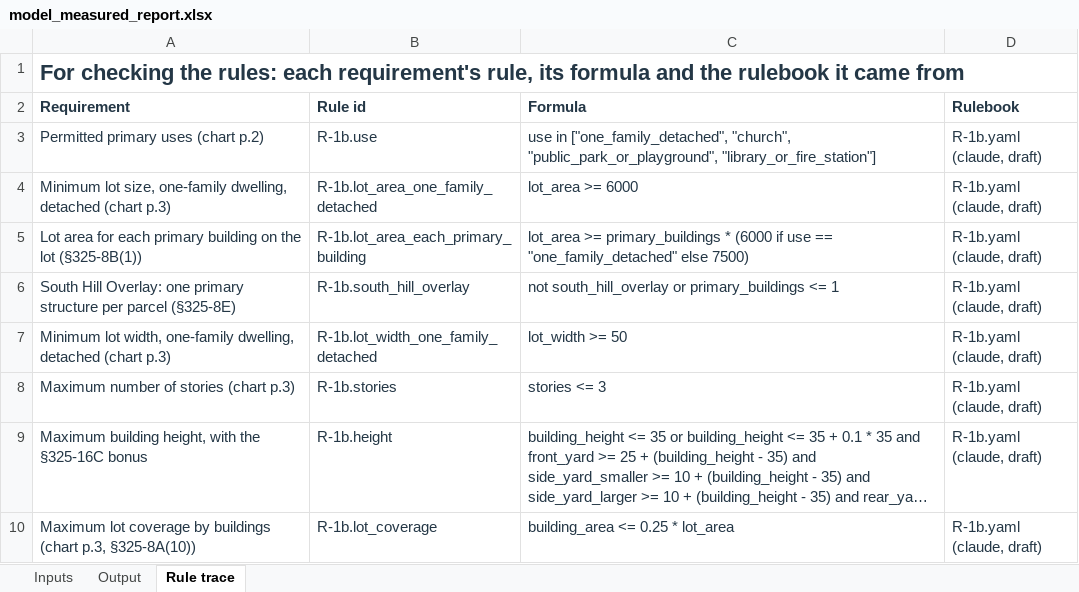
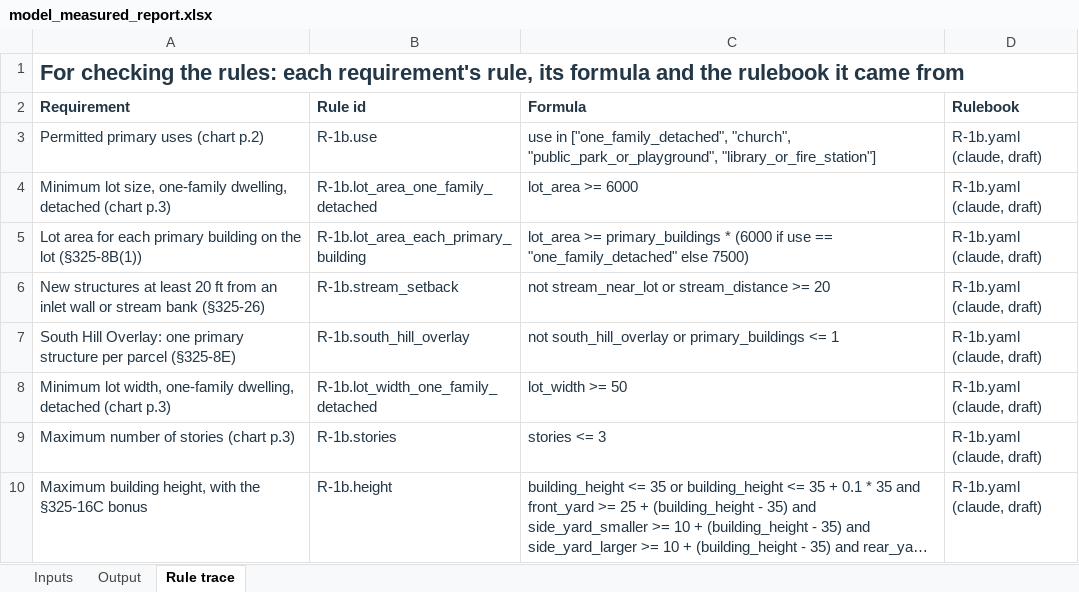
Before and after one commit to bz28/gordium, an Excel workbook: test_data/test_sites/new_york/ithaca_city/106_ithaca_rd/model_measured_report.xlsx, sheet Rule trace, drawn as a sheet; only a part is shown; the shorter side is filled out with more unchanged rows; long unchanged cells end in …; values as stored, in another font and other column widths than the file's, no borders; the diff names each change by its address in the sheet, - before the commit and + after, or states it on an @@ line.

```diff
--- a/test_data/test_sites/new_york/ithaca_city/106_ithaca_rd/model_measured_report.xlsx (sheet Rule trace)
+++ b/test_data/test_sites/new_york/ithaca_city/106_ithaca_rd/model_measured_report.xlsx (sheet Rule trace)
+row 6: New structures at least 20 ft from an inlet wall or stream bank (§325-26) | R-1b.stream_setback | not stream_near_lot or stream_distance >= 20 | R-1b.yaml (claude, draft)
```
Also changed, not shown: sheet Inputs, sheet Output, regulations/jurisdictions/new_york/ithaca_city/ithaca_city_rules.xlsx, test_data/test_sites/new_york/ithaca_city/106_ithaca_rd/spreadsheet_design_model_measured_report.xlsx, 26 other files.
